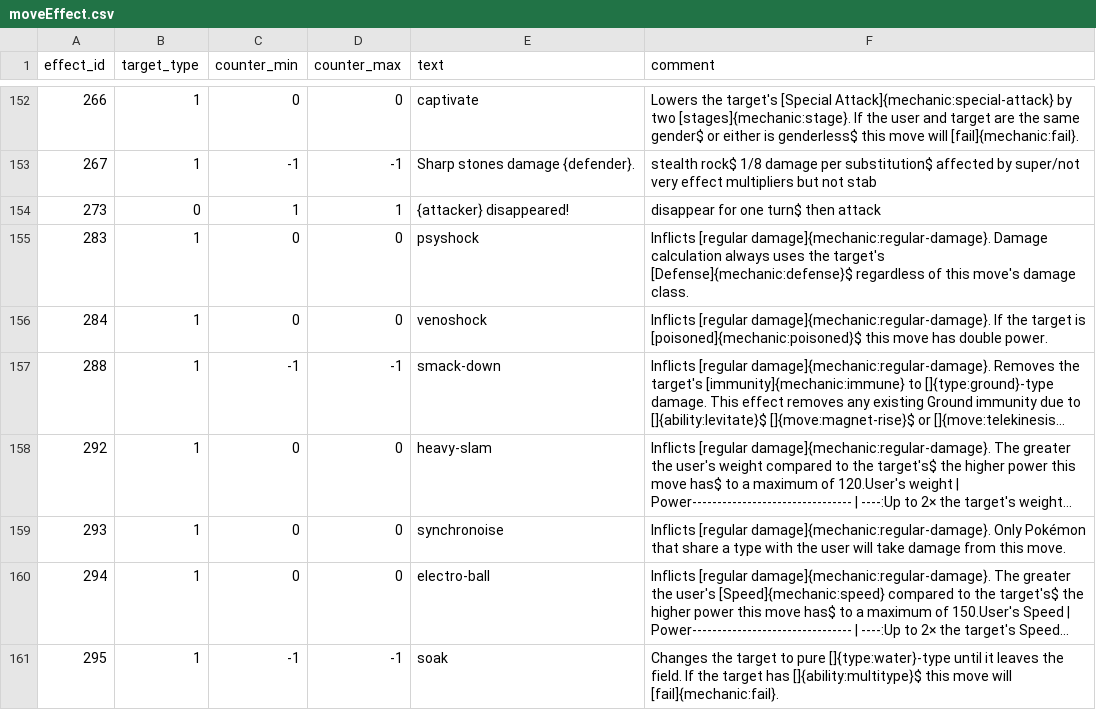
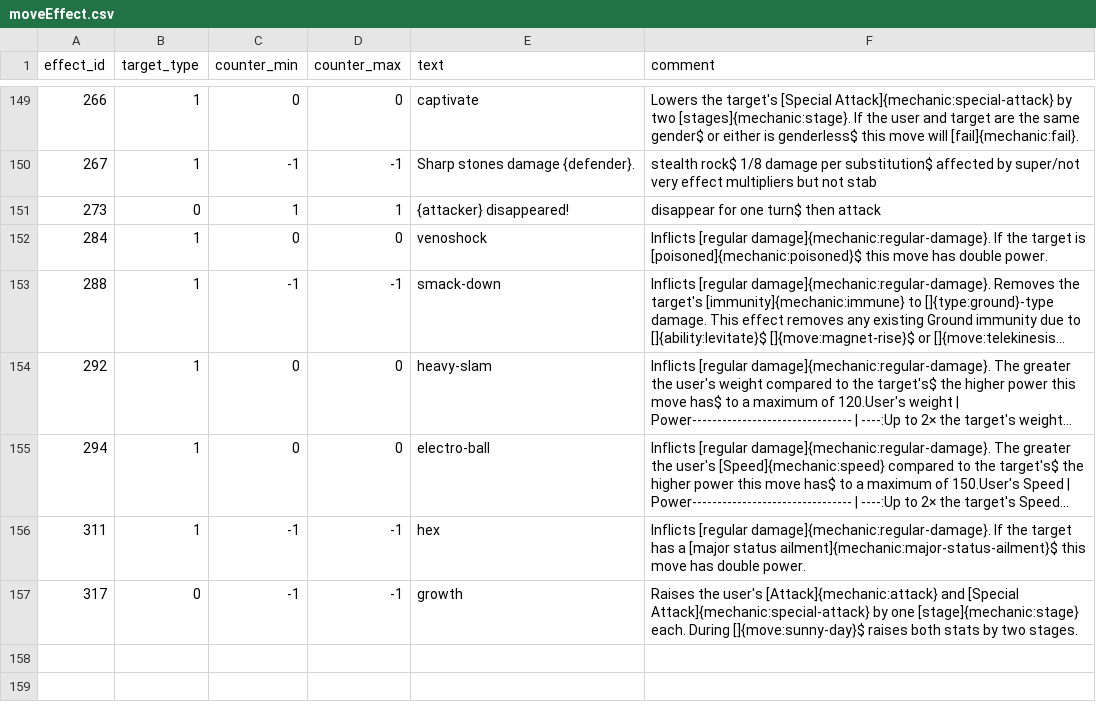
Before and after one commit to Jake-L/PokemonOceanBlue, a CSV file: src/rawdata/moveEffect.csv, drawn as a sheet; only a part is shown, gaps mark what is left out; the shorter side is filled out with more unchanged rows; long unchanged cells end in …; the diff covers the shown part only; the diff names each change by its address in the sheet, - before the commit and + after, or states it on an @@ line.

Commit message:
Changes to moves
-removed moves: role play, grass whistle, covet, natural gift, pluck, trump card, switcheroo, chatter, telekinesis, flame burst, sludge wave, synchronoise, soak, flame charge, acid spray, foul play, simple beam, entrainment, heal pulse, cirlce throw, reflect type, retaliate, electroweb, dual chop
-changed moves: electro ball, psyshock, tickle, poison fang, thunder

```diff
--- a/src/rawdata/moveEffect.csv
+++ b/src/rawdata/moveEffect.csv
-row 155: 283 | 1 | 0 | 0 | psyshock | Inflicts [regular damage]{mechanic:regular-damage}. Damage calculation always uses the target's [Defense]{mechanic:defense}$ regardless of this move's damage class.
-row 159: 293 | 1 | 0 | 0 | synchronoise | Inflicts [regular damage]{mechanic:regular-damage}. Only Pokémon that share a type with the user will take damage from this move.
-row 161: 295 | 1 | -1 | -1 | soak | Changes the target to pure []{type:water}-type until it leaves the field. If the target has []{ability:multitype}$ this move will [fail]{mechanic:fail}.
```
Also changed, not shown: 7 removed rows and 1 edited cell elsewhere in this file, src/rawdata/moveStatEffect.csv, src/rawdata/moves.csv.
